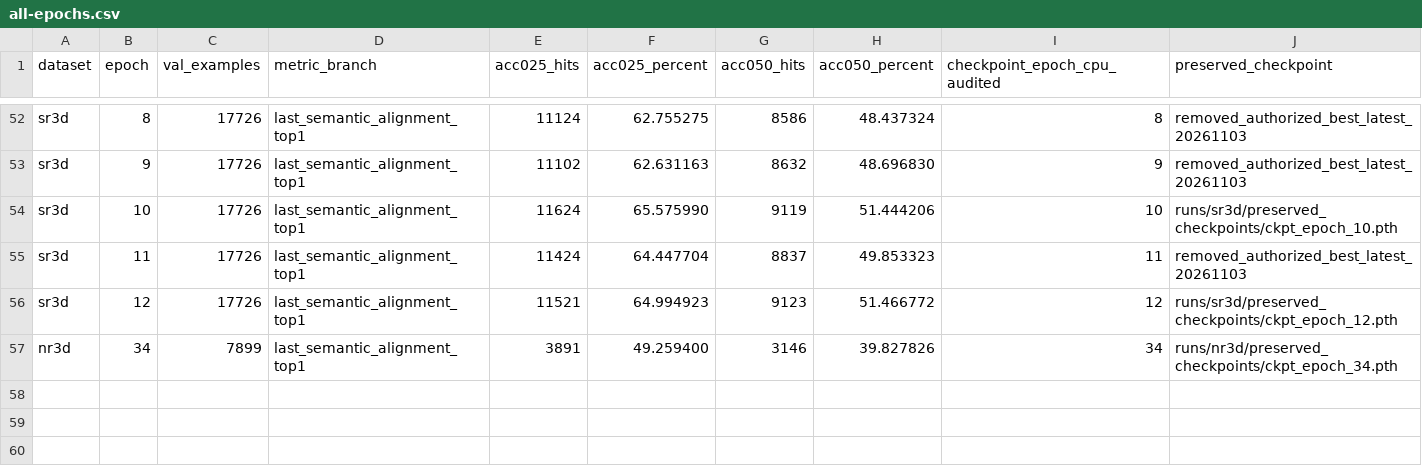
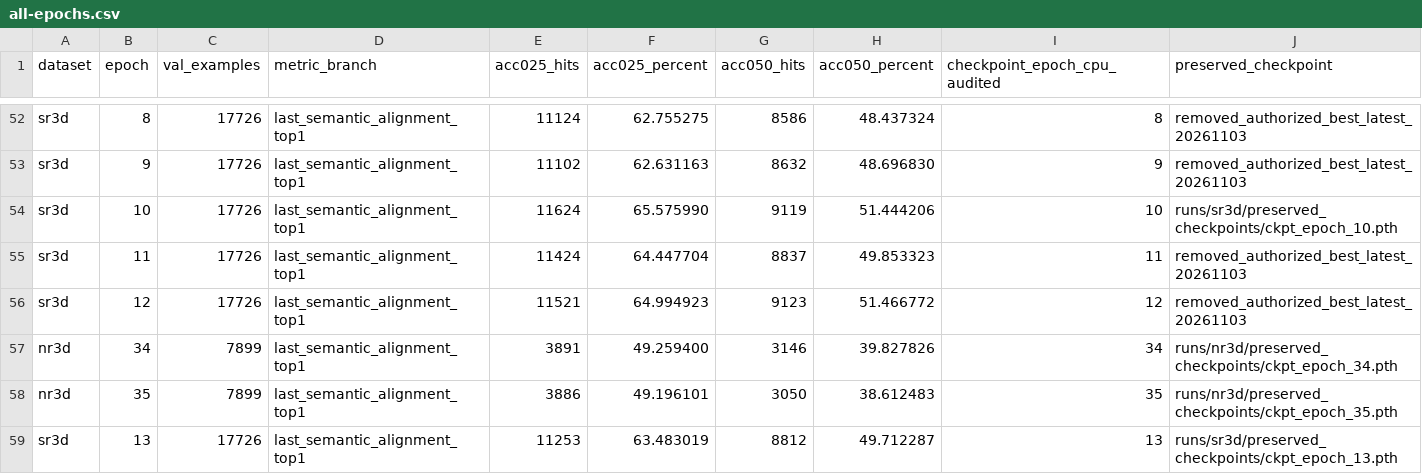
Before and after one commit to 666666666666gao/MCLN, a CSV file: docs/results/mcln_pvground_20261101/all-epochs.csv, drawn as a sheet; only a part is shown, gaps mark what is left out.

Commit message:
Record full NR3D epoch 35 and SR3D epoch 13 validation evidence

```diff
--- a/docs/results/mcln_pvground_20261101/all-epochs.csv
+++ b/docs/results/mcln_pvground_20261101/all-epochs.csv
@@ -55,3 +55,5 @@
 "sr3d","11","17726","last_semantic_alignment_top1","11424","64.447704","8837","49.853323","11","removed_authorized_best_latest_20261103"
-"sr3d","12","17726","last_semantic_alignment_top1","11521","64.994923","9123","51.466772","12","runs/sr3d/preserved_checkpoints/ckpt_epoch_12.pth"
+"sr3d","12","17726","last_semantic_alignment_top1","11521","64.994923","9123","51.466772","12","removed_authorized_best_latest_20261103"
 "nr3d","34","7899","last_semantic_alignment_top1","3891","49.259400","3146","39.827826","34","runs/nr3d/preserved_checkpoints/ckpt_epoch_34.pth"
+"nr3d","35","7899","last_semantic_alignment_top1","3886","49.196101","3050","38.612483","35","runs/nr3d/preserved_checkpoints/ckpt_epoch_35.pth"
+"sr3d","13","17726","last_semantic_alignment_top1","11253","63.483019","8812","49.712287","13","runs/sr3d/preserved_checkpoints/ckpt_epoch_13.pth"
```
Also changed, not shown: 8 other files.
